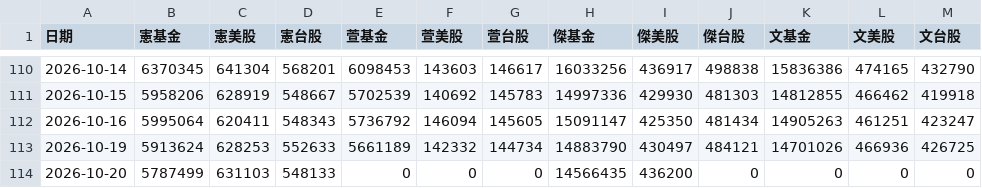
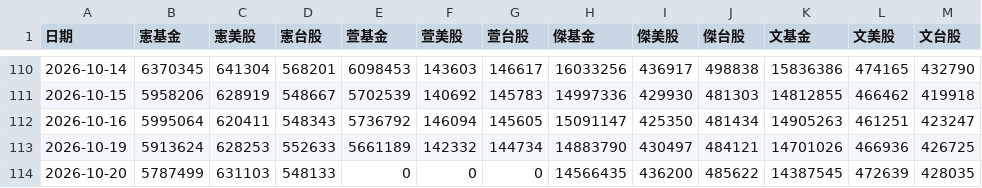
Before and after one commit to mussinakk-ux/family, a CSV file: data.csv, drawn as a sheet; only a part is shown, gaps mark what is left out.

```diff
--- a/data.csv
+++ b/data.csv
@@ -113,2 +113,2 @@
 2026-10-19,5913624,628253,552633,5661189,142332,144734,14883790,430497,484121,14701026,466936,426725
-2026-10-20,5787499,631103,548133,0,0,0,14566435,436200,0,0,0,0
+2026-10-20,5787499,631103,548133,0,0,0,14566435,436200,485622,14387545,472639,428035
```
Also changed, not shown: 2 other files.
